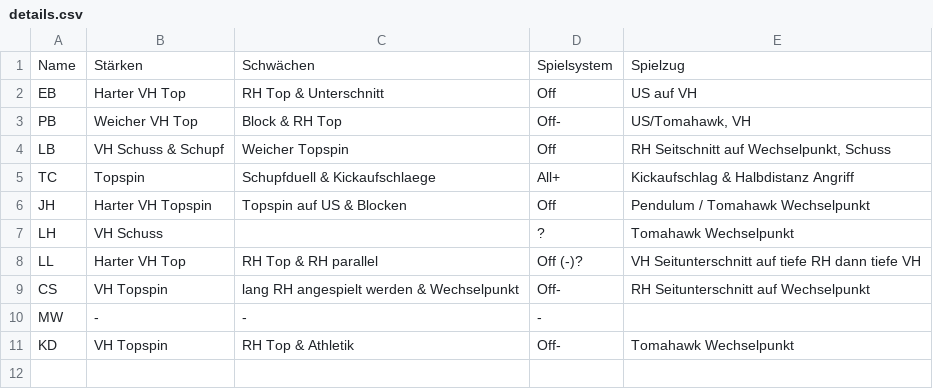
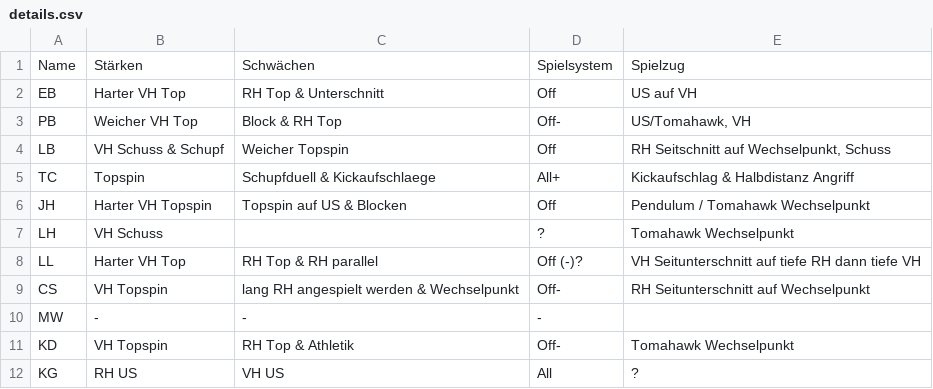
Before and after one commit to adlaube/tt, a CSV file: details.csv, drawn as a sheet.

```diff
--- a/details.csv
+++ b/details.csv
@@ -11 +11,2 @@ MW,-,-,-,
 KD,VH Topspin,RH Top & Athletik ,Off-,Tomahawk Wechselpunkt
+KG,RH US, VH US, All, ?
```
Also changed, not shown: 1 other file.
